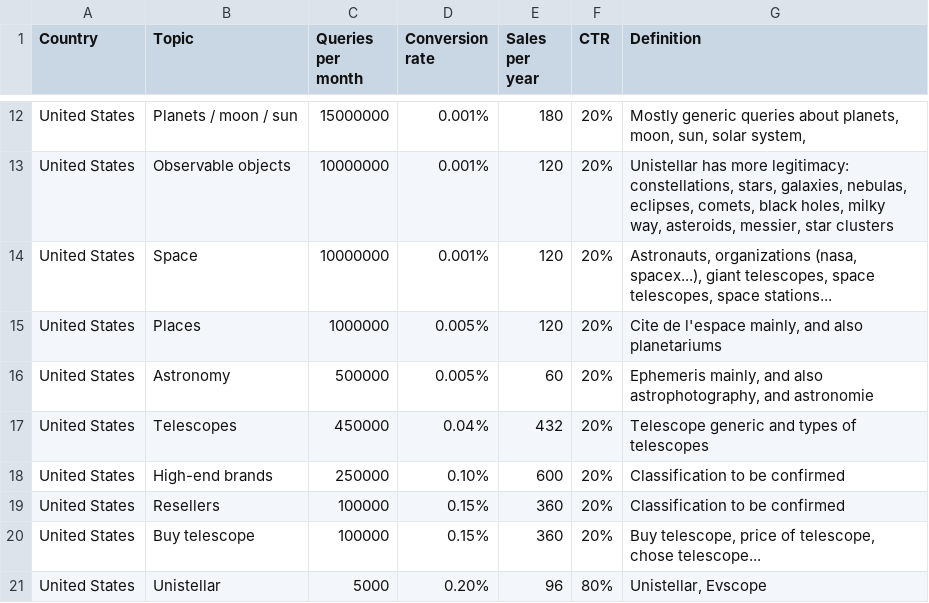
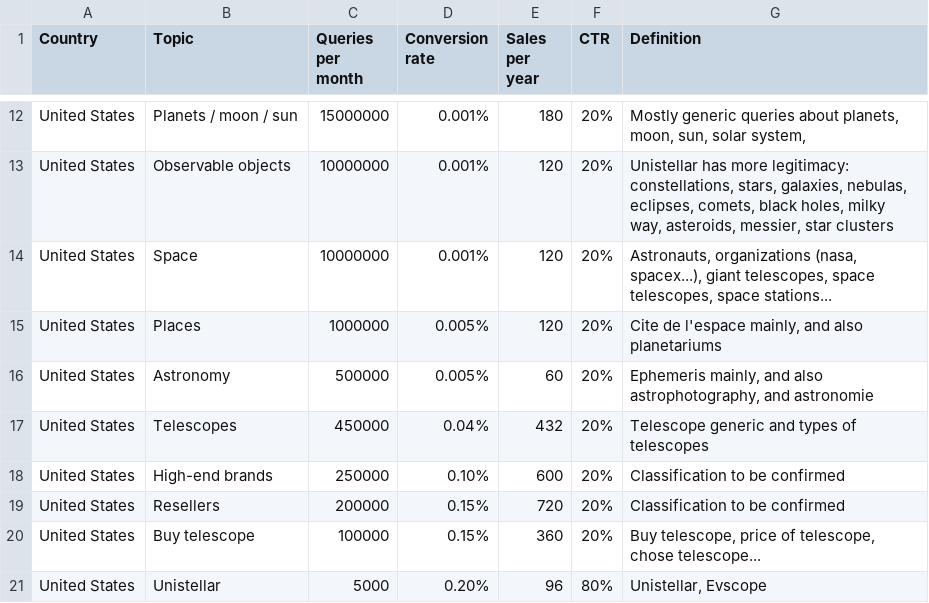
Before and after one commit to UnistellarIT/unistats, a CSV file: bubbles.csv, drawn as a sheet; only a part is shown, gaps mark what is left out.

Commit message:
Update bubbles.csv

```diff
--- a/bubbles.csv
+++ b/bubbles.csv
@@ -18,3 +18,3 @@ United States,Telescopes,450000,0.04%,432,20%,Telescope generic and types of tel
 United States,High-end brands,250000,0.10%,600,20%,Classification to be confirmed
-United States,Resellers,100000,0.15%,360,20%,Classification to be confirmed
+United States,Resellers,200000,0.15%,720,20%,Classification to be confirmed
 United States,Buy telescope,100000,0.15%,360,20%,"Buy telescope, price of telescope, chose telescope..."
```
